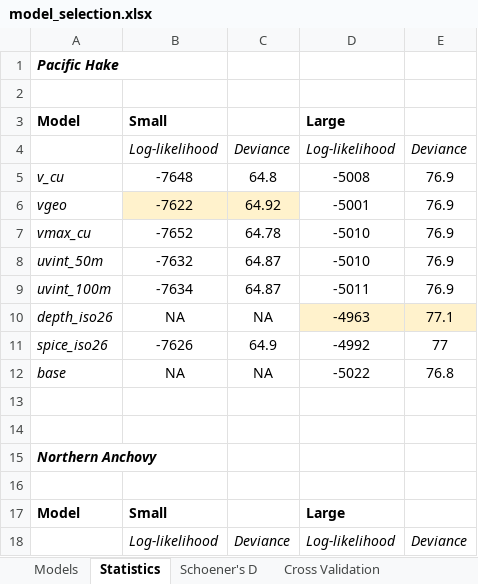
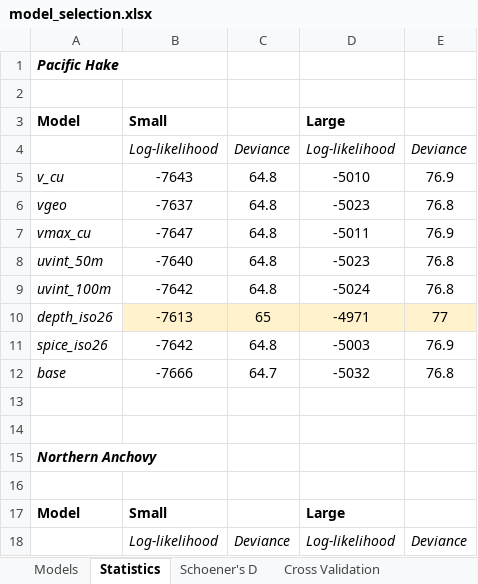
Before and after one commit to howardre/ELH_WestCoast, an Excel workbook: results/hindcast_output/model_selection.xlsx, sheet Statistics, drawn as a sheet; only a part is shown; values as stored, in another font and other column widths than the file's, no borders; removed rows and columns are numbered as before the commit, all else as after; the diff covers the shown part only; the diff names each change by its address in the sheet, - before the commit and + after, or states it on an @@ line.

Commit message:
Update output

```diff
--- a/results/hindcast_output/model_selection.xlsx (sheet Statistics)
+++ b/results/hindcast_output/model_selection.xlsx (sheet Statistics)
-B5: -7648
+B5: -7643
-D5: -5008
+D5: -5010
-row 6: vgeo | -7622 | 64.92 | -5001 | 76.9
+row 6: vgeo | -7637 | 64.8 | -5023 | 76.8
-B7: -7652
+B7: -7647
-C7: 64.78
+C7: 64.8
-D7: -5010
+D7: -5011
-row 8: uvint_50m | -7632 | 64.87 | -5010 | 76.9
-row 9: uvint_100m | -7634 | 64.87 | -5011 | 76.9
-row 10: depth_iso26 | NA | NA | -4963 | 77.1
-row 11: spice_iso26 | -7626 | 64.9 | -4992 | 77
+row 8: uvint_50m | -7640 | 64.8 | -5023 | 76.8
+row 9: uvint_100m | -7642 | 64.8 | -5024 | 76.8
+row 10: depth_iso26 | -7613 | 65 | -4971 | 77
+row 11: spice_iso26 | -7642 | 64.8 | -5003 | 76.9
-B12: NA
+B12: -7666
-C12: NA
+C12: 64.7
-D12: -5022
+D12: -5032
```
Also changed, not shown: 40 added rows and 40 removed rows elsewhere in this sheet, sheet Schoener's D, sheet Models.
